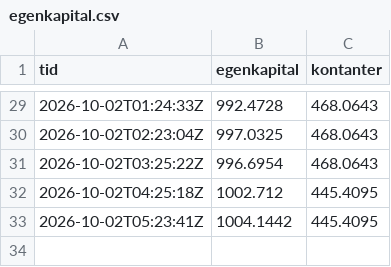
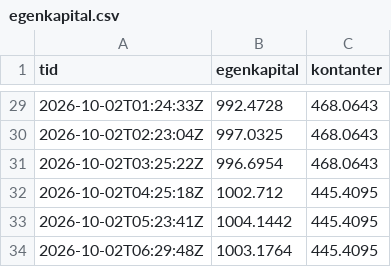
Before and after one commit to bjornandre-jpg/krypto-dashboard, a CSV file: state/krypto50/egenkapital.csv, drawn as a sheet; only a part is shown, gaps mark what is left out.

```diff
--- a/state/krypto50/egenkapital.csv
+++ b/state/krypto50/egenkapital.csv
@@ -33 +33,2 @@ tid,egenkapital,kontanter
 2026-10-02T05:23:41Z,1004.1442,445.4095
+2026-10-02T06:29:48Z,1003.1764,445.4095
```
Also changed, not shown: state/krypto100/egenkapital.csv, state/system1/egenkapital.csv, 4 other files.
